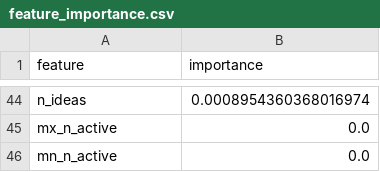
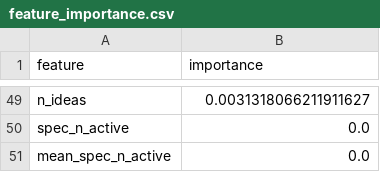
Before and after one commit to KindYAK/publications-novelty-detection, a CSV file: experiments/exp002_local/feature_importance.csv, drawn as a sheet; only a part is shown, gaps mark what is left out; addresses are those after the commit; the diff covers the shown part only; the diff names each change by its address in the sheet, - before the commit and + after, or states it on an @@ line.

```diff
--- a/experiments/exp002_local/feature_importance.csv
+++ b/experiments/exp002_local/feature_importance.csv
-B49 (importance): 0.0008954360368016974
+B49 (importance): 0.0031318066211911627
-A50 (feature): mx_n_active
+A50 (feature): spec_n_active
-A51 (feature): mn_n_active
+A51 (feature): mean_spec_n_active
```
Also changed, not shown: 45 added rows, 40 removed rows and 2 edited cells elsewhere in this file, experiments/exp002_local/clustering_sweep.csv, experiments/exp002_local/xgboost_results.csv, 11 other files.
